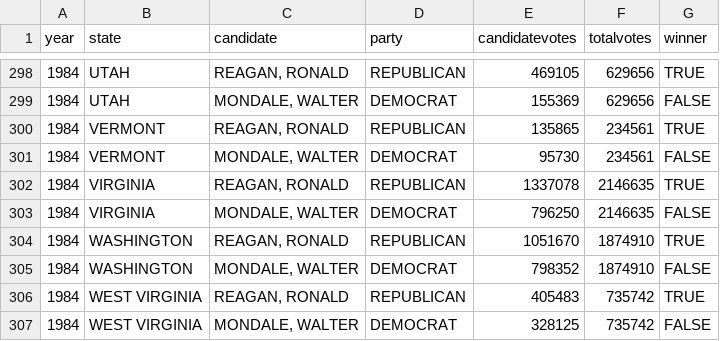
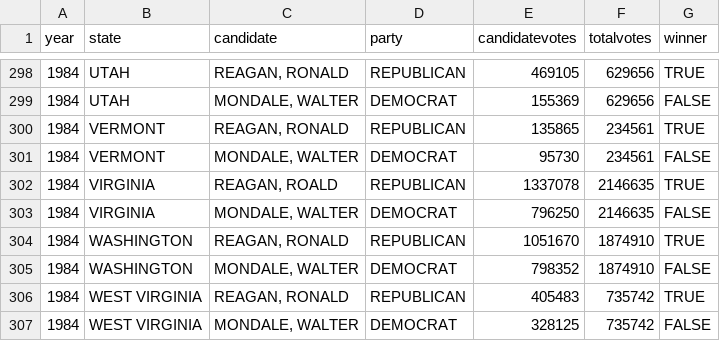
Before and after one commit to darnouk/InteractiveElectionMap, a CSV file: data/election_data.csv, drawn as a sheet; only a part is shown, gaps mark what is left out.

```diff
--- a/data/election_data.csv
+++ b/data/election_data.csv
@@ -301,3 +301,3 @@ year,state,candidate,party,candidatevotes,totalvotes,winner
 1984,VERMONT,"MONDALE, WALTER",DEMOCRAT,95730,234561,FALSE
-1984,VIRGINIA,"REAGAN, RONALD",REPUBLICAN,1337078,2146635,TRUE
+1984,VIRGINIA,"REAGAN, ROALD",REPUBLICAN,1337078,2146635,TRUE
 1984,VIRGINIA,"MONDALE, WALTER",DEMOCRAT,796250,2146635,FALSE
```
Also changed, not shown: 3 other files.
